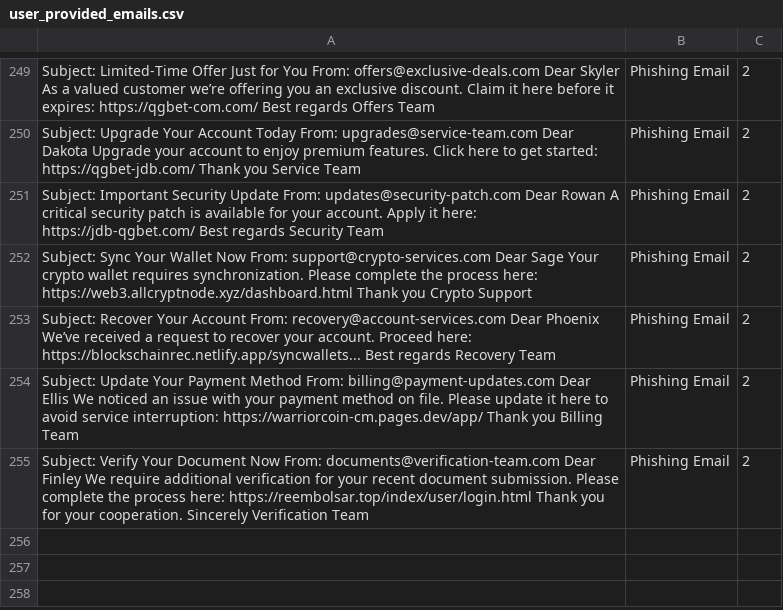
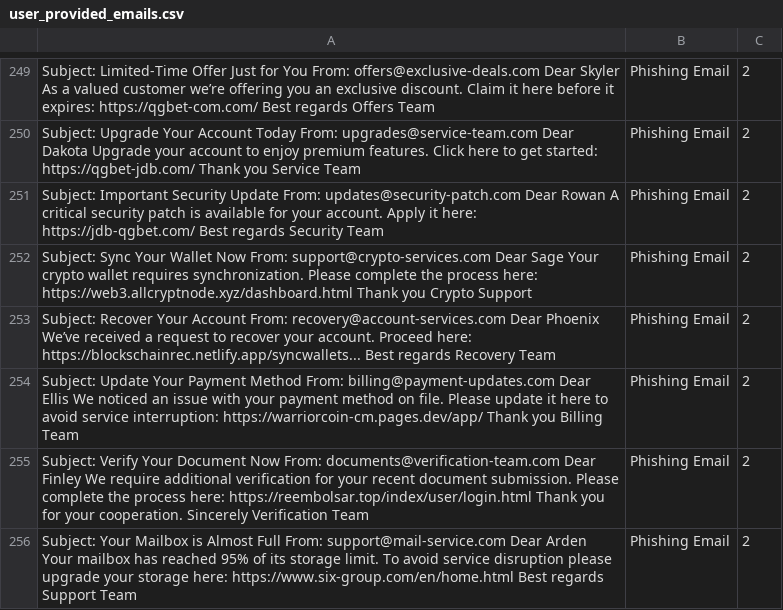
Before and after one commit to rudolfsmsp/email-classifier-thesis-public-2025, a CSV file: user_provided_emails.csv, drawn as a sheet; only a part is shown, gaps mark what is left out.

Commit message:
Auto-update user emails

```diff
--- a/user_provided_emails.csv
+++ b/user_provided_emails.csv
@@ -816 +816,2 @@ Subject: Update Your Payment Method From: billing@payment-updates.com Dear Ellis
 Subject: Verify Your Document Now From: documents@verification-team.com Dear Finley  We require additional verification for your recent document submission. Please complete the process here: https://reembolsar.top/index/user/login.html Thank you for your cooperation. Sincerely  Verification Team,Phishing Email,2
+Subject: Your Mailbox is Almost Full From: support@mail-service.com Dear Arden  Your mailbox has reached 95% of its storage limit. To avoid service disruption  please upgrade your storage here: https://www.six-group.com/en/home.html Best regards  Support Team,Phishing Email,2
```
